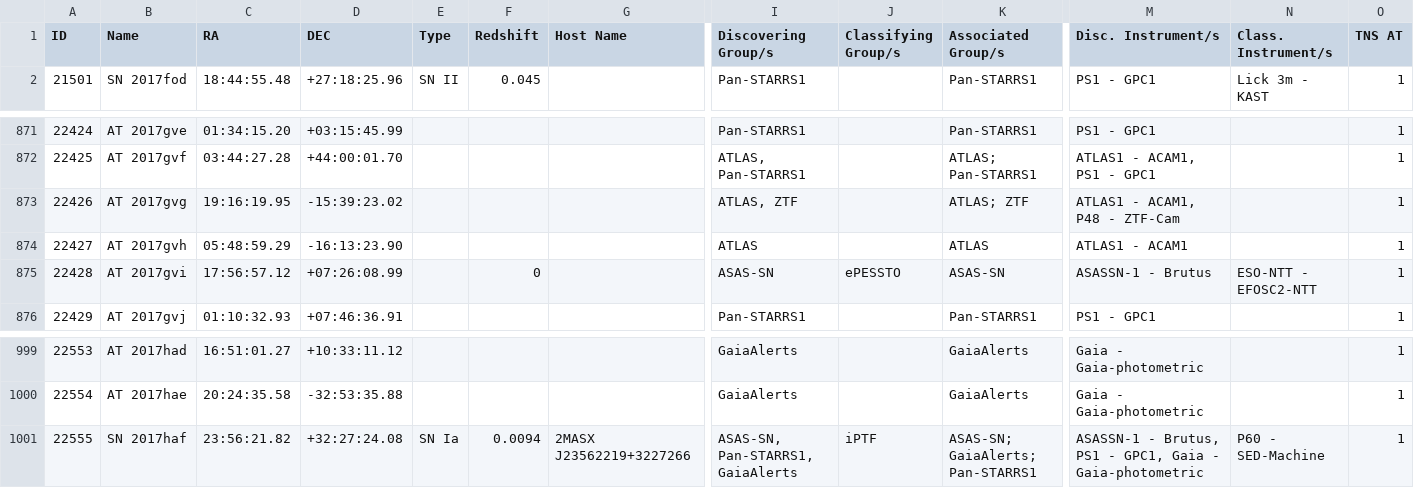
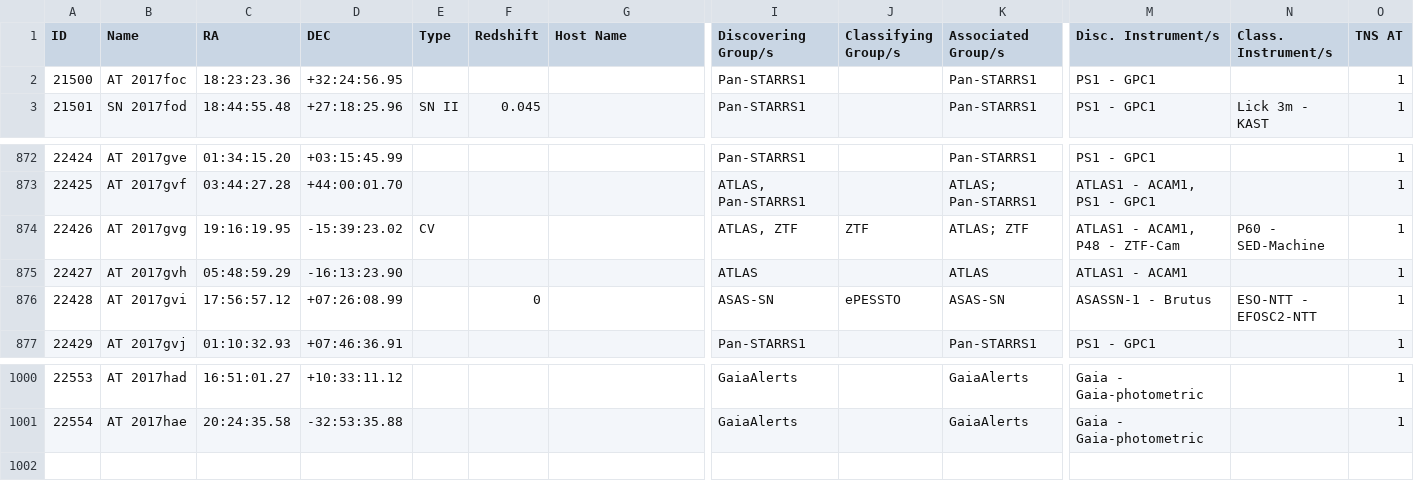
Before and after one commit to astrocatalogs/kne-external, a CSV file: TNS/page-17.csv, drawn as a sheet; only a part is shown, gaps mark what is left out; removed rows and columns are numbered as before the commit, all else as after; rows hold the shown columns only; the diff names each change by its address in the sheet, - before the commit and + after, or states it on an @@ line.

```diff
--- a/TNS/page-17.csv
+++ b/TNS/page-17.csv
+row 2: 21500 | AT 2017foc | 18:23:23.36 | +32:24:56.95 |  |  |  | Pan-STARRS1 |  | Pan-STARRS1 | PS1 - GPC1 |  | 1
-E874 (Type): (empty)
+E874 (Type): CV
-J874 (Classifying Group/s): (empty)
+J874 (Classifying Group/s): ZTF
-N874 (Class. Instrument/s): (empty)
+N874 (Class. Instrument/s): P60 - SED-Machine
-row 1001: 22555 | SN 2017haf | 23:56:21.82 | +32:27:24.08 | SN Ia | 0.0094 | 2MASX J23562219+3227266 | ASAS-SN, Pan-STARRS1, GaiaAlerts | iPTF | ASAS-SN; GaiaAlerts; Pan-STARRS1 | ASASSN-1 - Brutus, PS1 - GPC1, Gaia - Gaia-photometric | P60 - SED-Machine | 1
```
Also changed, not shown: TNS/index.csv, TNS/page-18.csv, 14 other files.
